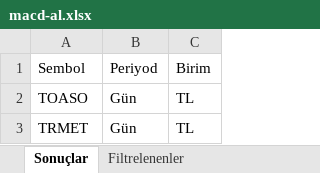
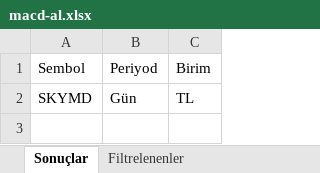
Before and after one commit to Ermana39/hoca-ile-borsa, an Excel workbook: app/borsa/gosterge-taramalari/data/macd-al.xlsx, sheet Sonuçlar, drawn as a sheet; values as stored, in another font and other column widths than the file's, no borders; the diff names each change by its address in the sheet, - before the commit and + after, or states it on an @@ line.

```diff
--- a/app/borsa/gosterge-taramalari/data/macd-al.xlsx (sheet Sonuçlar)
+++ b/app/borsa/gosterge-taramalari/data/macd-al.xlsx (sheet Sonuçlar)
-A2: TOASO
+A2: SKYMD
-row 3: TRMET | Gün | TL
```
Also changed, not shown: sheet Filtrelenenler, app/borsa/dip-zirve-analizi/data/dip-zirve.xlsx, app/borsa/geri-alim-programlari/data/geri-alim.xlsx, 31 other files.
